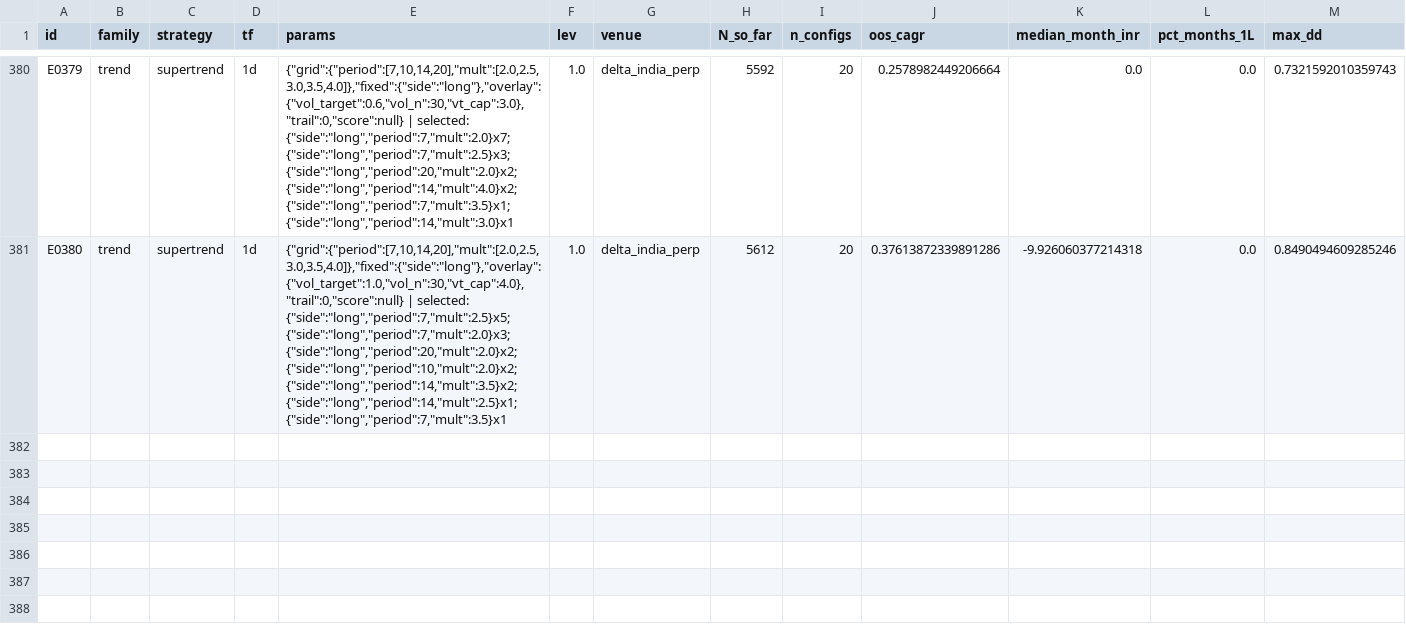
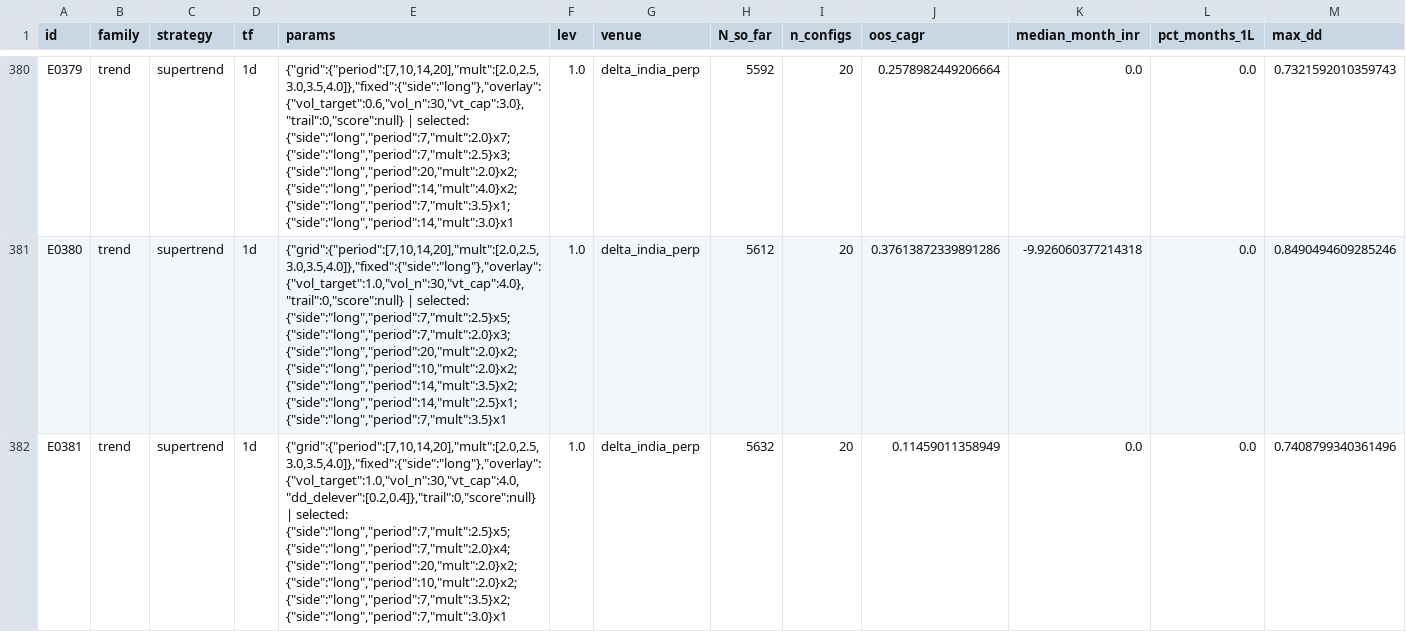
Before and after one commit to MPL0Y/DiamondHands, a CSV file: experiments/leaderboard.csv, drawn as a sheet; only a part is shown, gaps mark what is left out; rows hold the shown columns only; the diff names each change by its address in the sheet, - before the commit and + after, or states it on an @@ line.

```diff
--- a/experiments/leaderboard.csv
+++ b/experiments/leaderboard.csv
+row 382: E0381 | trend | supertrend | 1d | {"grid":{"period":[7,10,14,20],"mult":[2.0,2.5,3.0,3.5,4.0]},"fixed":{"side":"long"},"overlay":{"vol_target":1.0,"vol_n":30,"vt_cap":4.0,"dd_delever":[0.2,0.4]},"trail":0,"score":null} | selected: {"side":"long","period":7,"mult":2.5}x5; {"side":"long","period":7,"mult":2.0}x4; {"side":"long","period":20,"mult":2.0}x2; {"side":"long","period":10,"mult":2.0}x2; {"side":"long","period":7,"mult":3.5}x2; {"side":"long","period":7,"mult":3.0}x1 | 1.0 | delta_india_perp | 5632 | 20 | 0.11459011358949 | 0.0 | 0.0 | 0.7408799340361496
```
Also changed, not shown: experiments/trials.csv, 3 other files.
